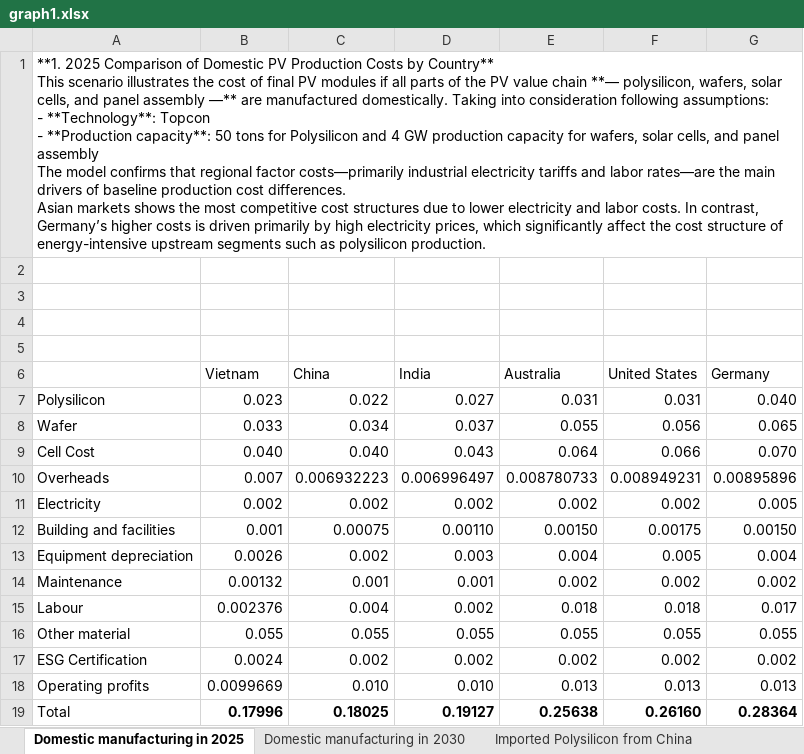
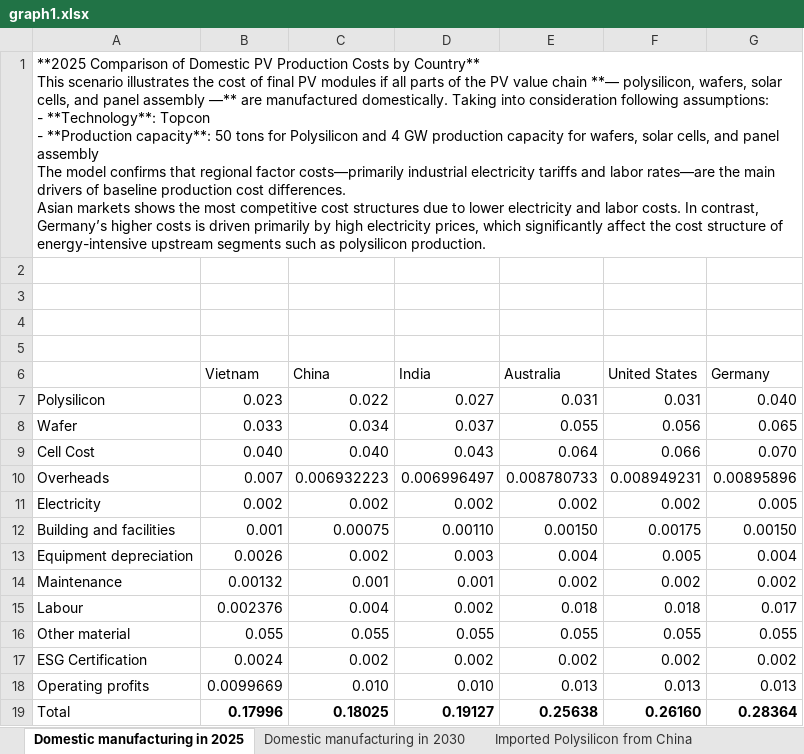
Before and after one commit to RDIRENA/cost_model, an Excel workbook: graph1.xlsx, sheet Domestic manufacturing in 2025, drawn as a sheet; values as stored, in another font and other column widths than the file's, no borders; the diff names each change by its address in the sheet, - before the commit and + after, or states it on an @@ line.

```diff
--- a/graph1.xlsx (sheet Domestic manufacturing in 2025)
+++ b/graph1.xlsx (sheet Domestic manufacturing in 2025)
-A1: **1. 2025 Comparison of…
+A1: **2025 Comparison of…
```
Also changed, not shown: sheet Imported Cell from China, sheet Imported Cell from Vietnam, sheet Imported Wafer from China, sheet Imported Wafer from Vietnam, sheet Imported Polysilicon from China, sheet Domestic manufacturing in 2030, 1 other file.
